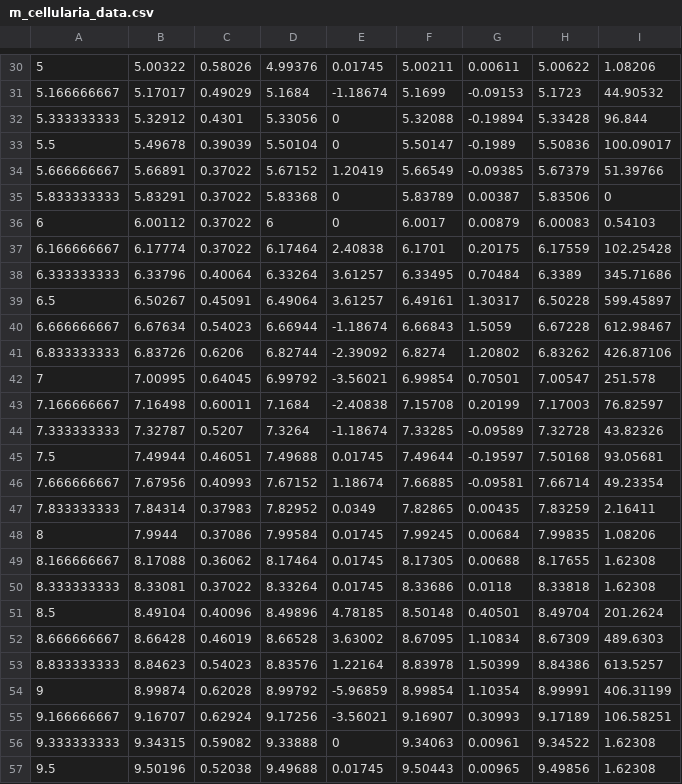
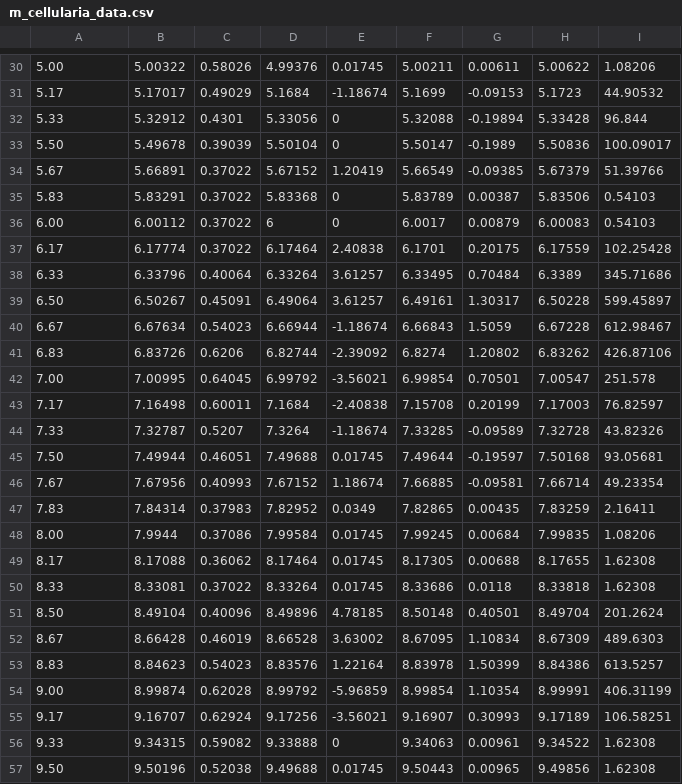
Before and after one commit to beeleeballin/medusan_thrust, a CSV file: csv/m_cellularia_data.csv, drawn as a sheet; only a part is shown, gaps mark what is left out; the diff covers the shown part only.

```diff
--- a/csv/m_cellularia_data.csv
+++ b/csv/m_cellularia_data.csv
@@ -30,28 +30,28 @@
-5,5.00322,0.58026,4.99376,0.01745,5.00211,0.00611,5.00622,1.08206
-5.166666667,5.17017,0.49029,5.1684,-1.18674,5.1699,-0.09153,5.1723,44.90532
-5.333333333,5.32912,0.4301,5.33056,0,5.32088,-0.19894,5.33428,96.844
-5.5,5.49678,0.39039,5.50104,0,5.50147,-0.1989,5.50836,100.09017
-5.666666667,5.66891,0.37022,5.67152,1.20419,5.66549,-0.09385,5.67379,51.39766
-5.833333333,5.83291,0.37022,5.83368,0,5.83789,0.00387,5.83506,0
-6,6.00112,0.37022,6,0,6.0017,0.00879,6.00083,0.54103
-6.166666667,6.17774,0.37022,6.17464,2.40838,6.1701,0.20175,6.17559,102.25428
-6.333333333,6.33796,0.40064,6.33264,3.61257,6.33495,0.70484,6.3389,345.71686
-6.5,6.50267,0.45091,6.49064,3.61257,6.49161,1.30317,6.50228,599.45897
-6.666666667,6.67634,0.54023,6.66944,-1.18674,6.66843,1.5059,6.67228,612.98467
-6.833333333,6.83726,0.6206,6.82744,-2.39092,6.8274,1.20802,6.83262,426.87106
-7,7.00995,0.64045,6.99792,-3.56021,6.99854,0.70501,7.00547,251.578
-7.166666667,7.16498,0.60011,7.1684,-2.40838,7.15708,0.20199,7.17003,76.82597
-7.333333333,7.32787,0.5207,7.3264,-1.18674,7.33285,-0.09589,7.32728,43.82326
-7.5,7.49944,0.46051,7.49688,0.01745,7.49644,-0.19597,7.50168,93.05681
-7.666666667,7.67956,0.40993,7.67152,1.18674,7.66885,-0.09581,7.66714,49.23354
-7.833333333,7.84314,0.37983,7.82952,0.0349,7.82865,0.00435,7.83259,2.16411
-8,7.9944,0.37086,7.99584,0.01745,7.99245,0.00684,7.99835,1.08206
-8.166666667,8.17088,0.36062,8.17464,0.01745,8.17305,0.00688,8.17655,1.62308
-8.333333333,8.33081,0.37022,8.33264,0.01745,8.33686,0.0118,8.33818,1.62308
-8.5,8.49104,0.40096,8.49896,4.78185,8.50148,0.40501,8.49704,201.2624
-8.666666667,8.66428,0.46019,8.66528,3.63002,8.67095,1.10834,8.67309,489.6303
-8.833333333,8.84623,0.54023,8.83576,1.22164,8.83978,1.50399,8.84386,613.5257
-9,8.99874,0.62028,8.99792,-5.96859,8.99854,1.10354,8.99991,406.31199
-9.166666667,9.16707,0.62924,9.17256,-3.56021,9.16907,0.30993,9.17189,106.58251
-9.333333333,9.34315,0.59082,9.33888,0,9.34063,0.00961,9.34522,1.62308
-9.5,9.50196,0.52038,9.49688,0.01745,9.50443,0.00965,9.49856,1.62308
+5.00,5.00322,0.58026,4.99376,0.01745,5.00211,0.00611,5.00622,1.08206
+5.17,5.17017,0.49029,5.1684,-1.18674,5.1699,-0.09153,5.1723,44.90532
+5.33,5.32912,0.4301,5.33056,0,5.32088,-0.19894,5.33428,96.844
+5.50,5.49678,0.39039,5.50104,0,5.50147,-0.1989,5.50836,100.09017
+5.67,5.66891,0.37022,5.67152,1.20419,5.66549,-0.09385,5.67379,51.39766
+5.83,5.83291,0.37022,5.83368,0,5.83789,0.00387,5.83506,0.54103
+6.00,6.00112,0.37022,6,0,6.0017,0.00879,6.00083,0.54103
+6.17,6.17774,0.37022,6.17464,2.40838,6.1701,0.20175,6.17559,102.25428
+6.33,6.33796,0.40064,6.33264,3.61257,6.33495,0.70484,6.3389,345.71686
+6.50,6.50267,0.45091,6.49064,3.61257,6.49161,1.30317,6.50228,599.45897
+6.67,6.67634,0.54023,6.66944,-1.18674,6.66843,1.5059,6.67228,612.98467
+6.83,6.83726,0.6206,6.82744,-2.39092,6.8274,1.20802,6.83262,426.87106
+7.00,7.00995,0.64045,6.99792,-3.56021,6.99854,0.70501,7.00547,251.578
+7.17,7.16498,0.60011,7.1684,-2.40838,7.15708,0.20199,7.17003,76.82597
+7.33,7.32787,0.5207,7.3264,-1.18674,7.33285,-0.09589,7.32728,43.82326
+7.50,7.49944,0.46051,7.49688,0.01745,7.49644,-0.19597,7.50168,93.05681
+7.67,7.67956,0.40993,7.67152,1.18674,7.66885,-0.09581,7.66714,49.23354
+7.83,7.84314,0.37983,7.82952,0.0349,7.82865,0.00435,7.83259,2.16411
+8.00,7.9944,0.37086,7.99584,0.01745,7.99245,0.00684,7.99835,1.08206
+8.17,8.17088,0.36062,8.17464,0.01745,8.17305,0.00688,8.17655,1.62308
+8.33,8.33081,0.37022,8.33264,0.01745,8.33686,0.0118,8.33818,1.62308
+8.50,8.49104,0.40096,8.49896,4.78185,8.50148,0.40501,8.49704,201.2624
+8.67,8.66428,0.46019,8.66528,3.63002,8.67095,1.10834,8.67309,489.6303
+8.83,8.84623,0.54023,8.83576,1.22164,8.83978,1.50399,8.84386,613.5257
+9.00,8.99874,0.62028,8.99792,-5.96859,8.99854,1.10354,8.99991,406.31199
+9.17,9.16707,0.62924,9.17256,-3.56021,9.16907,0.30993,9.17189,106.58251
+9.33,9.34315,0.59082,9.33888,0,9.34063,0.00961,9.34522,1.62308
+9.50,9.50196,0.52038,9.49688,0.01745,9.50443,0.00965,9.49856,1.62308
```
Also changed, not shown: 30 edited cells elsewhere in this file, 2 other files.
